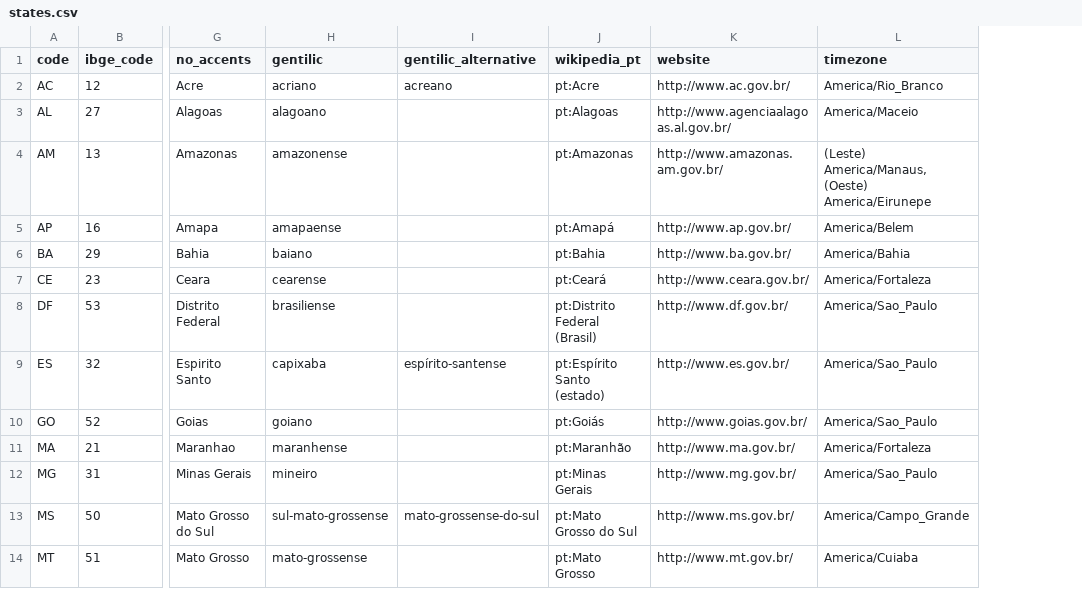
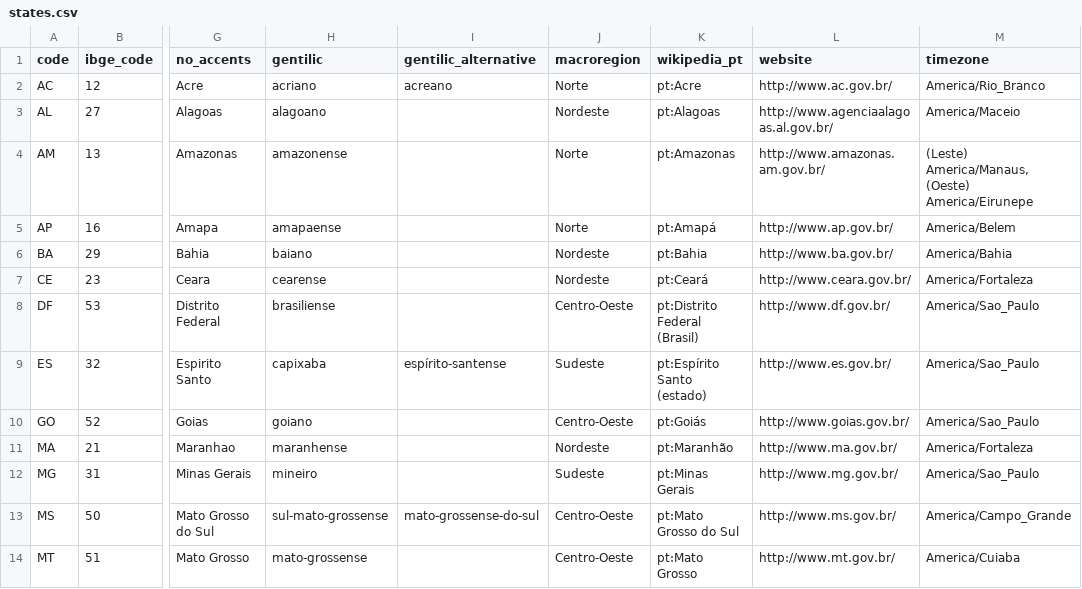
Before and after one commit to mapaslivres/municipios-br, a CSV file: data/states.csv, drawn as a sheet; only a part is shown, gaps mark what is left out; the diff names each change by its address in the sheet, - before the commit and + after, or states it on an @@ line.

Commit message:
Adiciona coluna para as macrorregiões das unidade federativas.

```diff
--- a/data/states.csv
+++ b/data/states.csv
+column J (macroregion), rows 2-14: Norte | Nordeste | Norte | Norte | Nordeste | Nordeste | Centro-Oeste | Sudeste | Centro-Oeste | Nordeste | Sudeste | Centro-Oeste | Centro-Oeste
```
